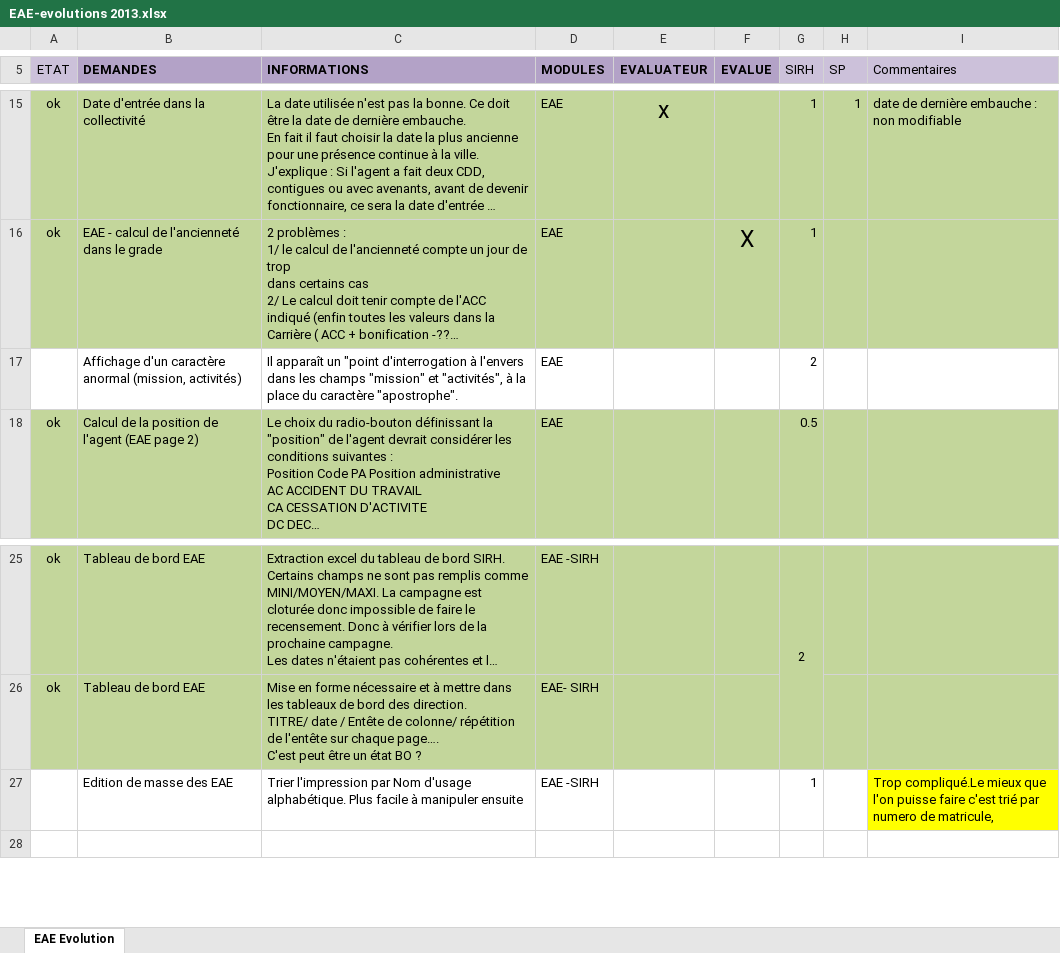
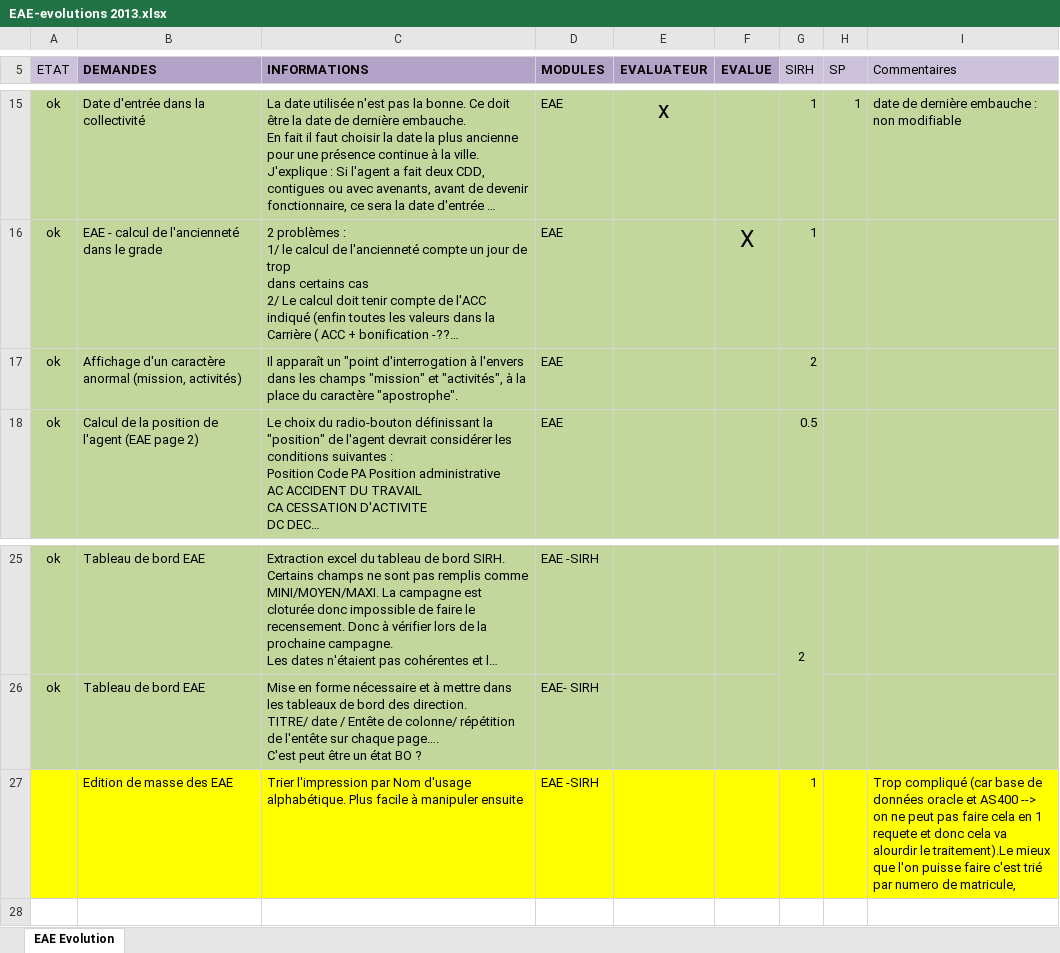
Before and after one commit to DSI-Ville-Noumea/sirh-eae-ws, an Excel workbook: src/site/resources/doc/specifications/EAE-evolutions 2013.xlsx, sheet EAE Evolution, drawn as a sheet; only a part is shown, gaps mark what is left out; long unchanged cells end in …; values as stored, in another font and other column widths than the file's, no borders; the diff names each change by its address in the sheet, - before the commit and + after, or states it on an @@ line.

```diff
--- a/src/site/resources/doc/specifications/EAE-evolutions 2013.xlsx (sheet EAE Evolution)
+++ b/src/site/resources/doc/specifications/EAE-evolutions 2013.xlsx (sheet EAE Evolution)
-A17 (ETAT): (empty)
+A17 (ETAT): ok
-A17:I17 fill: none
+A17:I17 fill: #C3D69B
-A27:H27 fill: none
+A27:H27 fill: #FFFF00
-I27 (Commentaires): Trop compliqué.Le mieux que…
+I27 (Commentaires): Trop compliqué (car base de données oracle et AS400 --> on ne peut pas faire cela en 1 requete et donc cela va alourdir le traitement).Le mieux que…
```
